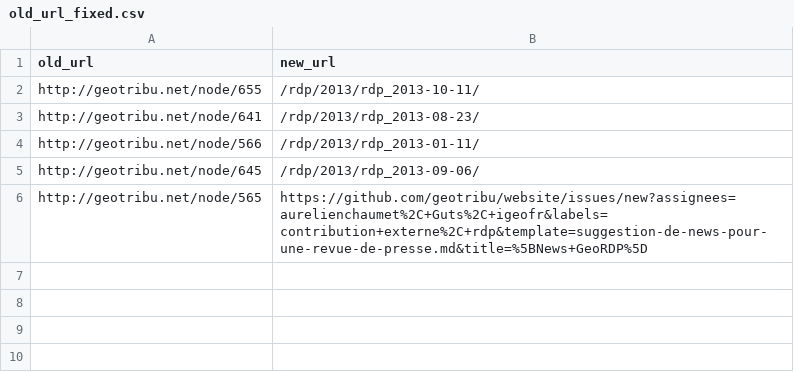
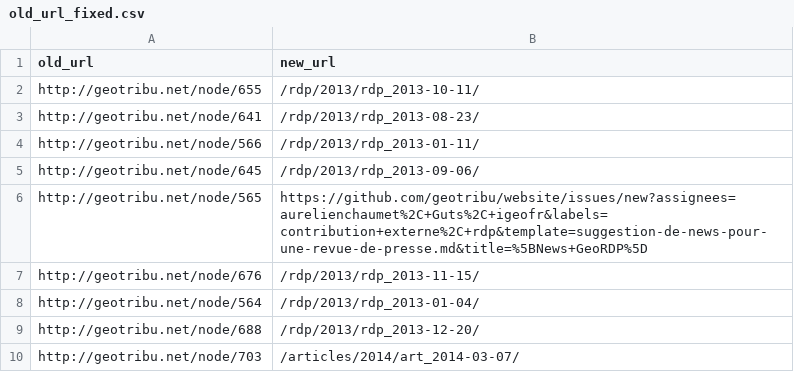
Before and after one commit to geotribu/website, a CSV file: content/toc_nav_ignored/old_url_fixed.csv, drawn as a sheet; the diff names each change by its address in the sheet, - before the commit and + after, or states it on an @@ line.

```diff
--- a/content/toc_nav_ignored/old_url_fixed.csv
+++ b/content/toc_nav_ignored/old_url_fixed.csv
+row 7: http://geotribu.net/node/676 | /rdp/2013/rdp_2013-11-15/
+row 8: http://geotribu.net/node/564 | /rdp/2013/rdp_2013-01-04/
+row 9: http://geotribu.net/node/688 | /rdp/2013/rdp_2013-12-20/
+row 10: http://geotribu.net/node/703 | /articles/2014/art_2014-03-07/
```
Also changed, not shown: 1 other file.
